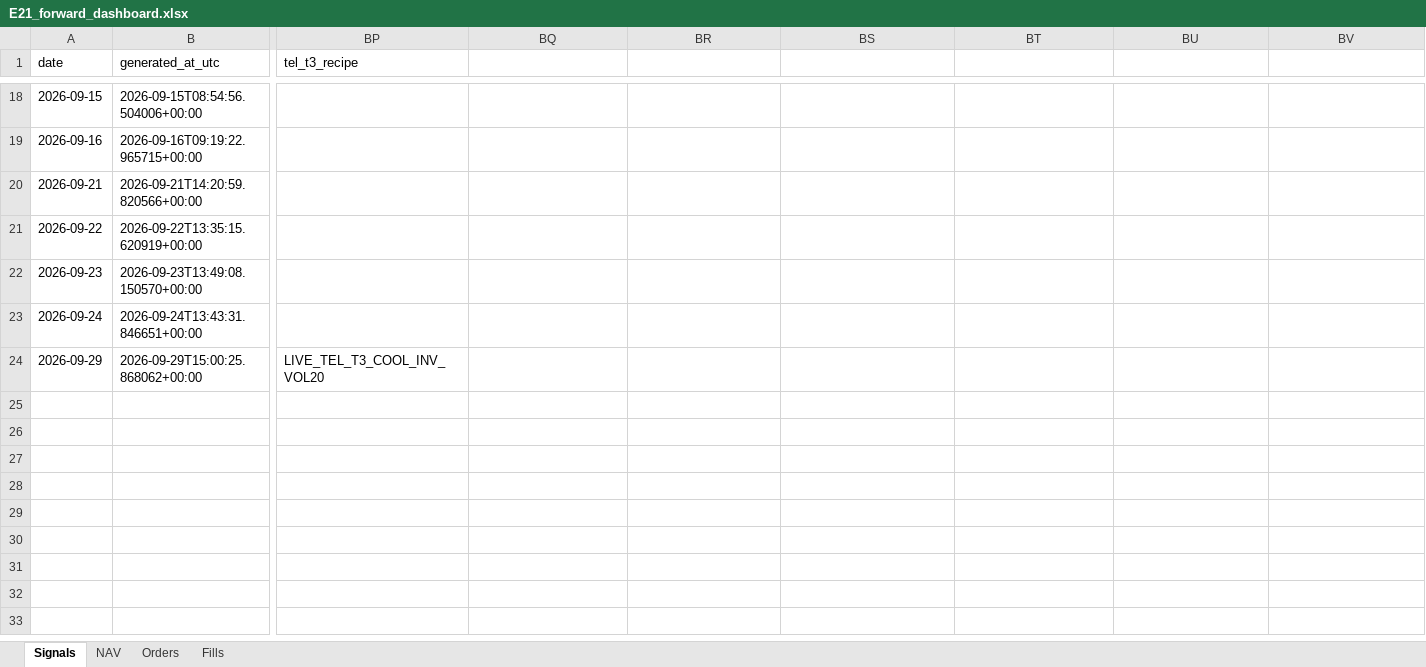
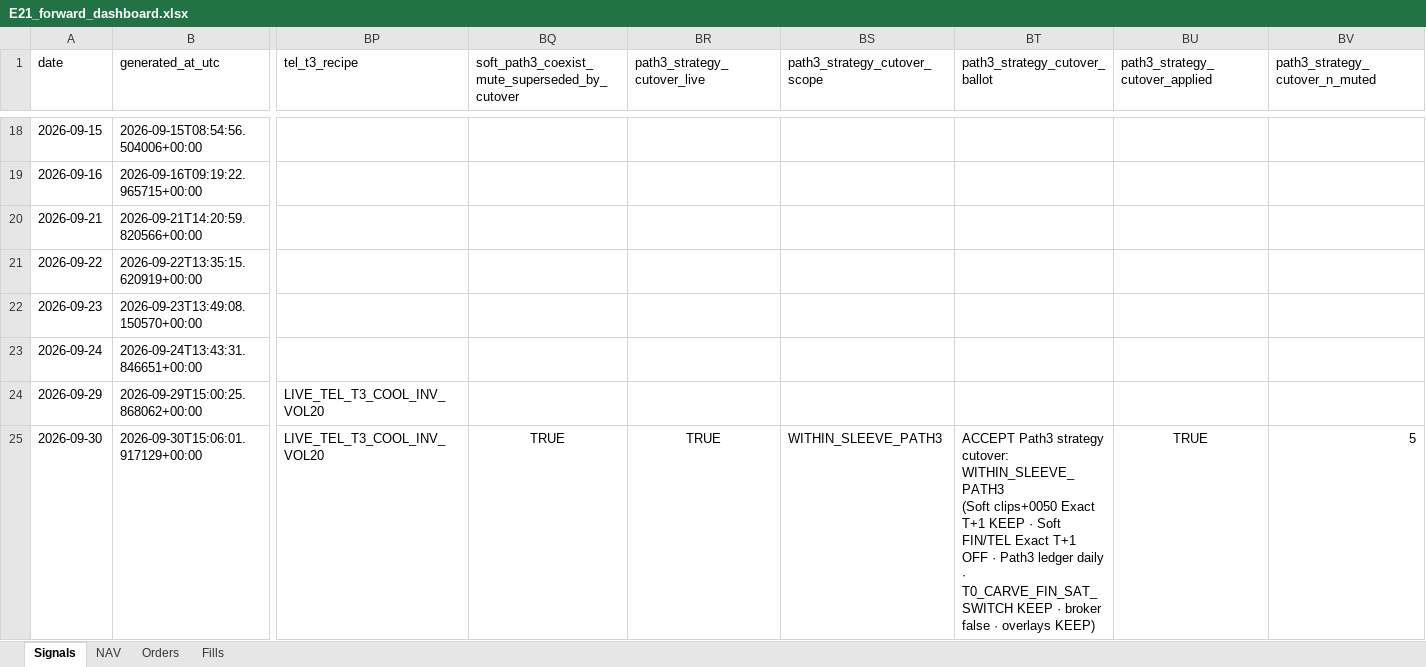
Before and after one commit to megasoma12002/v412d-data-bridge, an Excel workbook: forward/e21/E21_forward_dashboard.xlsx, sheet Signals, drawn as a sheet; only a part is shown, gaps mark what is left out; values as stored, in another font and other column widths than the file's, no borders; rows hold the shown columns only; ↵ is a line break in a cell; the diff names each change by its address in the sheet, - before the commit and + after, or states it on an @@ line.

```diff
--- a/forward/e21/E21_forward_dashboard.xlsx (sheet Signals)
+++ b/forward/e21/E21_forward_dashboard.xlsx (sheet Signals)
-BQ1: (empty)
+BQ1: soft_path3_coexist_mute_superseded_by_cutover
-BR1: (empty)
+BR1: path3_strategy_cutover_live
-BS1: (empty)
+BS1: path3_strategy_cutover_scope
-BT1: (empty)
+BT1: path3_strategy_cutover_ballot
-BU1: (empty)
+BU1: path3_strategy_cutover_applied
-BV1: (empty)
+BV1: path3_strategy_cutover_n_muted
+row 25: 2026-09-30 | 2026-09-30T15:06:01.917129+00:00 | LIVE_TEL_T3_COOL_INV_VOL20 | TRUE | TRUE | WITHIN_SLEEVE_PATH3 | ACCEPT Path3 strategy cutover: WITHIN_SLEEVE_PATH3 ↵ (Soft clips+0050 Exact T+1 KEEP · Soft FIN/TEL Exact T+1 OFF · Path3 ledger daily · ↵ T0_CARVE_FIN_SAT_SWITCH KEEP · broker false · overlays KEEP) | TRUE | 5
```
Also changed, not shown: sheet Fills, sheet NAV, sheet Orders, 59 other files.
